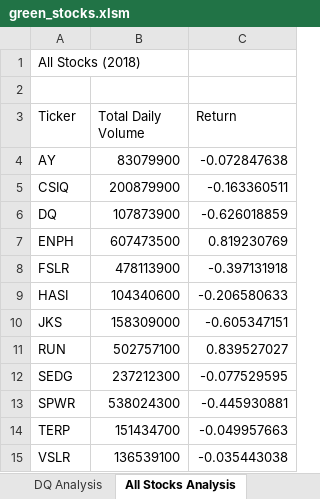
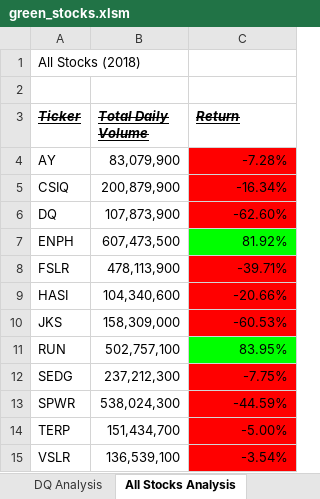
Before and after one commit to RyanJeffery21/stock-analysis, an Excel workbook: green_stocks.xlsm, sheet All Stocks Analysis, drawn as a sheet; values as stored, in another font and other column widths than the file's, no borders; the diff names each change by its address in the sheet, - before the commit and + after, or states it on an @@ line.

Commit message:
Add files via upload
color cells

```diff
--- a/green_stocks.xlsm (sheet All Stocks Analysis)
+++ b/green_stocks.xlsm (sheet All Stocks Analysis)
@@ A3:C3 bold: off → on, italic: off → on, underline: off → on, strikethrough: off → on @@
-B4 (Total Daily Volume): 83079900
+B4 (Total Daily Volume): 83,079,900
-C4 (Return): -0.072847638
+C4 (Return): -7.28%
-C4:C6 fill: none
+C4:C6 fill: #FF0000
-B5 (Total Daily Volume): 200879900
+B5 (Total Daily Volume): 200,879,900
-C5 (Return): -0.163360511
+C5 (Return): -16.34%
-B6 (Total Daily Volume): 107873900
+B6 (Total Daily Volume): 107,873,900
-C6 (Return): -0.626018859
+C6 (Return): -62.60%
-B7 (Total Daily Volume): 607473500
+B7 (Total Daily Volume): 607,473,500
-C7 (Return): 0.819230769
+C7 (Return): 81.92%
-C7 fill: none
+C7 fill: #00FF00
-B8 (Total Daily Volume): 478113900
+B8 (Total Daily Volume): 478,113,900
-C8 (Return): -0.397131918
+C8 (Return): -39.71%
-C8:C10 fill: none
+C8:C10 fill: #FF0000
-B9 (Total Daily Volume): 104340600
+B9 (Total Daily Volume): 104,340,600
-C9 (Return): -0.206580633
+C9 (Return): -20.66%
-B10 (Total Daily Volume): 158309000
+B10 (Total Daily Volume): 158,309,000
-C10 (Return): -0.605347151
+C10 (Return): -60.53%
-B11 (Total Daily Volume): 502757100
+B11 (Total Daily Volume): 502,757,100
-C11 (Return): 0.839527027
+C11 (Return): 83.95%
-C11 fill: none
+C11 fill: #00FF00
-B12 (Total Daily Volume): 237212300
+B12 (Total Daily Volume): 237,212,300
-C12 (Return): -0.077529595
+C12 (Return): -7.75%
-C12:C15 fill: none
+C12:C15 fill: #FF0000
-B13 (Total Daily Volume): 538024300
+B13 (Total Daily Volume): 538,024,300
-C13 (Return): -0.445930881
+C13 (Return): -44.59%
-B14 (Total Daily Volume): 151434700
+B14 (Total Daily Volume): 151,434,700
-C14 (Return): -0.049957663
+C14 (Return): -5.00%
-B15 (Total Daily Volume): 136539100
+B15 (Total Daily Volume): 136,539,100
-C15 (Return): -0.035443038
+C15 (Return): -3.54%
```
